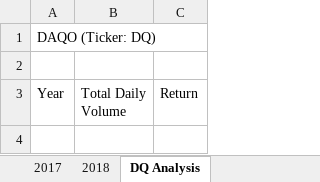
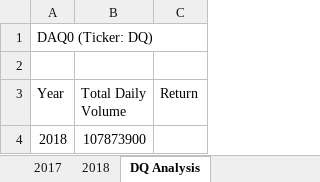
Before and after one commit to MarquiseProjects/Stock-Analysis, an Excel workbook: green_stocks.xlsm, sheet DQ Analysis, drawn as a sheet; values as stored, in another font and other column widths than the file's, no borders; the diff names each change by its address in the sheet, - before the commit and + after, or states it on an @@ line.

Commit message:
Saving progress of VBA code
Learned the If statement for VBA to find the total daily volume in the "DQ Analysis" worksheet.

```diff
--- a/green_stocks.xlsm (sheet DQ Analysis)
+++ b/green_stocks.xlsm (sheet DQ Analysis)
-A1 (Year): DAQO (Ticker: DQ)
+A1 (Year): DAQ0 (Ticker: DQ)
+row 4: 2018 | 107873900
```
